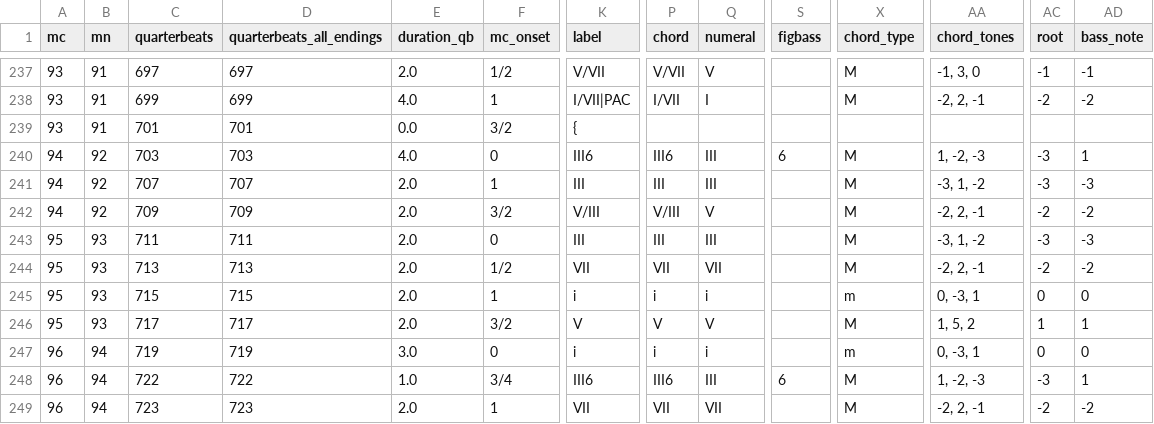
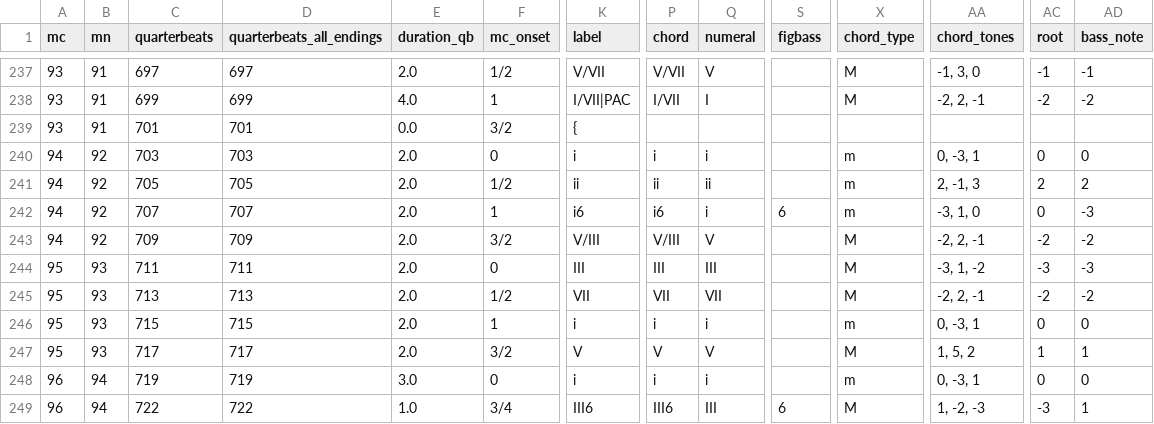
Before and after one commit to DCMLab/peri_euridice, a TSV file: harmonies/peri_euridice_scene_1.harmonies.tsv, drawn as a sheet; only a part is shown, gaps mark what is left out; the shorter side is filled out with more unchanged rows; addresses are those after the commit; rows hold the shown columns only; the diff names each change by its address in the sheet, - before the commit and + after, or states it on an @@ line.

```diff
--- a/harmonies/peri_euridice_scene_1.harmonies.tsv
+++ b/harmonies/peri_euridice_scene_1.harmonies.tsv
-E240 (duration_qb): 4.0
+E240 (duration_qb): 2.0
-K240 (label): III6
+K240 (label): i
-P240 (chord): III6
+P240 (chord): i
-Q240 (numeral): III
+Q240 (numeral): i
-S240 (figbass): 6
+S240 (figbass): (empty)
-X240 (chord_type): M
+X240 (chord_type): m
-AA240 (chord_tones): 1, -2, -3
+AA240 (chord_tones): 0, -3, 1
-AC240 (root): -3
+AC240 (root): 0
-AD240 (bass_note): 1
+AD240 (bass_note): 0
+row 241: 94 | 92 | 705 | 705 | 2.0 | 1/2 | ii | ii | ii |  | m | 2, -1, 3 | 2 | 2
-K242 (label): III
+K242 (label): i6
-P242 (chord): III
+P242 (chord): i6
-Q242 (numeral): III
+Q242 (numeral): i
-S242 (figbass): (empty)
+S242 (figbass): 6
-X242 (chord_type): M
+X242 (chord_type): m
-AA242 (chord_tones): -3, 1, -2
+AA242 (chord_tones): -3, 1, 0
-AC242 (root): -3
+AC242 (root): 0
```
Also changed, not shown: metadata.tsv, reviewed/peri_euridice_scene_1_reviewed.tsv, 4 other files.
